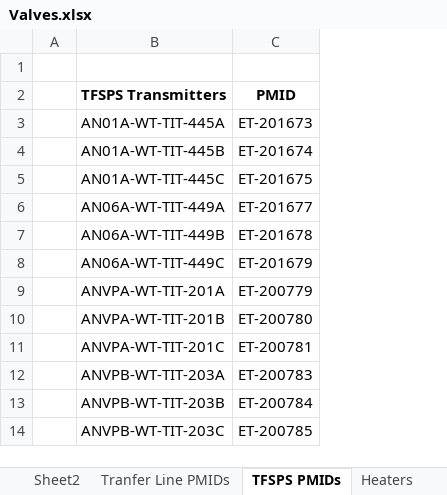
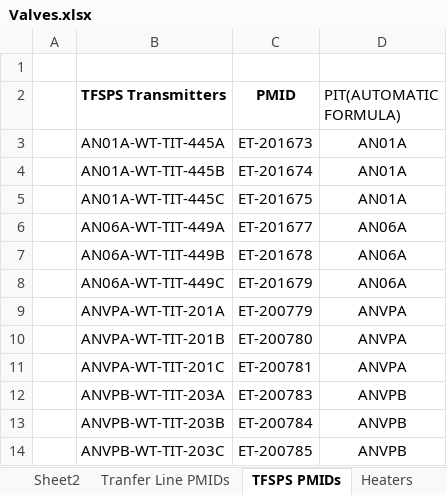
Before and after one commit to jestrada96/transfer-procedure-tool, an Excel workbook: Valves.xlsx, sheet TFSPS PMIDs, drawn as a sheet; only a part is shown; values as stored, in another font and other column widths than the file's, no borders; the diff names each change by its address in the sheet, - before the commit and + after, or states it on an @@ line.

```diff
--- a/Valves.xlsx (sheet TFSPS PMIDs)
+++ b/Valves.xlsx (sheet TFSPS PMIDs)
+column D (PIT(AUTOMATIC FORMULA)), rows 3-14: AN01A | AN01A | AN01A | AN06A | AN06A | AN06A | ANVPA | ANVPA | ANVPA | ANVPB | ANVPB | ANVPB
```
Also changed, not shown: sheet Connections, sheet Heaters, other sheet tabs, formulas that keep their value, 18 other files.
